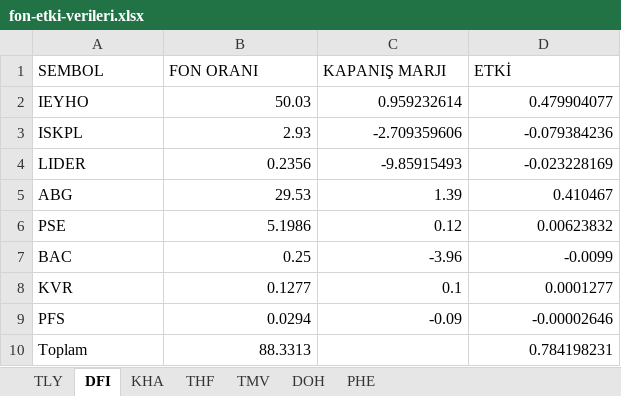
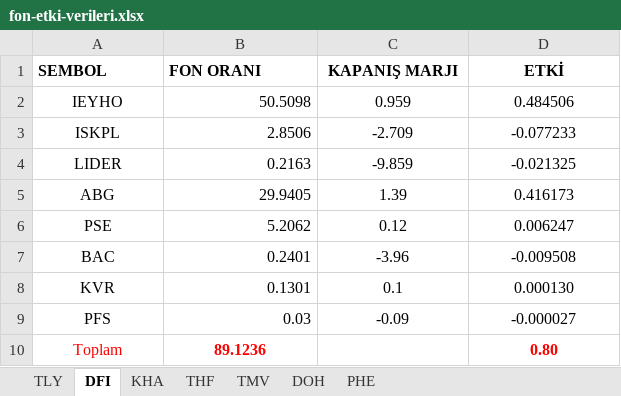
Before and after one commit to Ermana39/hoca-ile-borsa, an Excel workbook: app/fonlar/etki-analizi/_data/fon-etki-verileri.xlsx, sheet DFI, drawn as a sheet; values as stored, in another font and other column widths than the file's, no borders; the diff names each change by its address in the sheet, - before the commit and + after, or states it on an @@ line.

```diff
--- a/app/fonlar/etki-analizi/_data/fon-etki-verileri.xlsx (sheet DFI)
+++ b/app/fonlar/etki-analizi/_data/fon-etki-verileri.xlsx (sheet DFI)
-A1:D1 bold: off
+A1:D1 bold: on
-C1:D1 alignment: left
+C1:D1 alignment: center
-A2:A10 alignment: left
+A2:A10 alignment: center
-B2 (FON ORANI): 50.03
+B2 (FON ORANI): 50.5098
-C2 (KAPANIŞ MARJI): 0.959232614
+C2 (KAPANIŞ MARJI): 0.959
-C2:D9 alignment: right
+C2:D9 alignment: center
-D2 (ETKİ): 0.479904077
+D2 (ETKİ): 0.484506
-B3 (FON ORANI): 2.93
+B3 (FON ORANI): 2.8506
-C3 (KAPANIŞ MARJI): -2.709359606
+C3 (KAPANIŞ MARJI): -2.709
-D3 (ETKİ): -0.079384236
+D3 (ETKİ): -0.077233
-B4 (FON ORANI): 0.2356
+B4 (FON ORANI): 0.2163
-C4 (KAPANIŞ MARJI): -9.85915493
+C4 (KAPANIŞ MARJI): -9.859
-D4 (ETKİ): -0.023228169
+D4 (ETKİ): -0.021325
-B5 (FON ORANI): 29.53
+B5 (FON ORANI): 29.9405
-D5 (ETKİ): 0.410467
+D5 (ETKİ): 0.416173
-B6 (FON ORANI): 5.1986
+B6 (FON ORANI): 5.2062
-D6 (ETKİ): 0.00623832
+D6 (ETKİ): 0.006247
-B7 (FON ORANI): 0.25
+B7 (FON ORANI): 0.2401
-D7 (ETKİ): -0.0099
+D7 (ETKİ): -0.009508
-B8 (FON ORANI): 0.1277
+B8 (FON ORANI): 0.1301
-D8 (ETKİ): 0.0001277
+D8 (ETKİ): 0.000130
-B9 (FON ORANI): 0.0294
+B9 (FON ORANI): 0.03
-D9 (ETKİ): -0.00002646
+D9 (ETKİ): -0.000027
-A10:B10 text colour: black
+A10:B10 text colour: #FF0000
-B10 (FON ORANI): 88.3313
+B10 (FON ORANI): 89.1236
@@ B10 alignment: right → center, bold: off → on @@
-D10 (ETKİ): 0.784198231
+D10 (ETKİ): 0.80
@@ D10 alignment: right → center, bold: off → on, text colour: black → #FF0000 @@
```
Also changed, not shown: sheet KHA, sheet THF, sheet PHE, sheet DOH, sheet TLY, sheet TMV, 1 other file.
